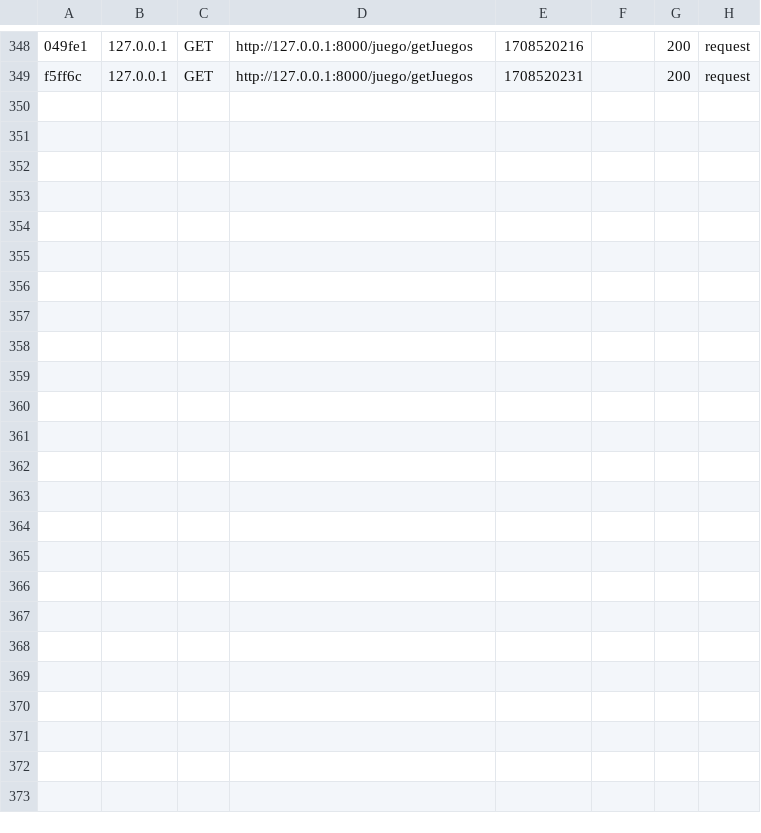
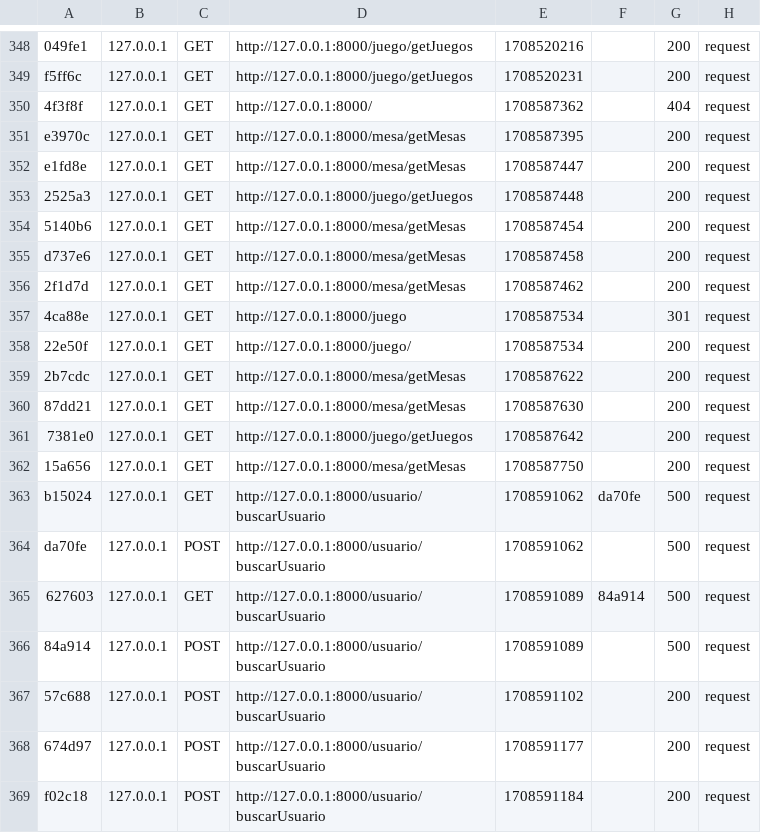
Before and after one commit to david87chdz/Proyecto, a CSV file: var/cache/dev/profiler/index.csv, drawn as a sheet; only a part is shown, gaps mark what is left out; the diff names each change by its address in the sheet, - before the commit and + after, or states it on an @@ line.

```diff
--- a/var/cache/dev/profiler/index.csv
+++ b/var/cache/dev/profiler/index.csv
+row 350: 4f3f8f | 127.0.0.1 | GET | http://127.0.0.1:8000/ | 1708587362 |  | 404 | request
+row 351: e3970c | 127.0.0.1 | GET | http://127.0.0.1:8000/mesa/getMesas | 1708587395 |  | 200 | request
+row 352: e1fd8e | 127.0.0.1 | GET | http://127.0.0.1:8000/mesa/getMesas | 1708587447 |  | 200 | request
+row 353: 2525a3 | 127.0.0.1 | GET | http://127.0.0.1:8000/juego/getJuegos | 1708587448 |  | 200 | request
+row 354: 5140b6 | 127.0.0.1 | GET | http://127.0.0.1:8000/mesa/getMesas | 1708587454 |  | 200 | request
+row 355: d737e6 | 127.0.0.1 | GET | http://127.0.0.1:8000/mesa/getMesas | 1708587458 |  | 200 | request
+row 356: 2f1d7d | 127.0.0.1 | GET | http://127.0.0.1:8000/mesa/getMesas | 1708587462 |  | 200 | request
+row 357: 4ca88e | 127.0.0.1 | GET | http://127.0.0.1:8000/juego | 1708587534 |  | 301 | request
+row 358: 22e50f | 127.0.0.1 | GET | http://127.0.0.1:8000/juego/ | 1708587534 |  | 200 | request
+row 359: 2b7cdc | 127.0.0.1 | GET | http://127.0.0.1:8000/mesa/getMesas | 1708587622 |  | 200 | request
+row 360: 87dd21 | 127.0.0.1 | GET | http://127.0.0.1:8000/mesa/getMesas | 1708587630 |  | 200 | request
+row 361: 7381e0 | 127.0.0.1 | GET | http://127.0.0.1:8000/juego/getJuegos | 1708587642 |  | 200 | request
+row 362: 15a656 | 127.0.0.1 | GET | http://127.0.0.1:8000/mesa/getMesas | 1708587750 |  | 200 | request
+row 363: b15024 | 127.0.0.1 | GET | http://127.0.0.1:8000/usuario/buscarUsuario | 1708591062 | da70fe | 500 | request
+row 364: da70fe | 127.0.0.1 | POST | http://127.0.0.1:8000/usuario/buscarUsuario | 1708591062 |  | 500 | request
+row 365: 627603 | 127.0.0.1 | GET | http://127.0.0.1:8000/usuario/buscarUsuario | 1708591089 | 84a914 | 500 | request
+row 366: 84a914 | 127.0.0.1 | POST | http://127.0.0.1:8000/usuario/buscarUsuario | 1708591089 |  | 500 | request
+row 367: 57c688 | 127.0.0.1 | POST | http://127.0.0.1:8000/usuario/buscarUsuario | 1708591102 |  | 200 | request
+row 368: 674d97 | 127.0.0.1 | POST | http://127.0.0.1:8000/usuario/buscarUsuario | 1708591177 |  | 200 | request
+row 369: f02c18 | 127.0.0.1 | POST | http://127.0.0.1:8000/usuario/buscarUsuario | 1708591184 |  | 200 | request
```
Also changed, not shown: 3 other files.
